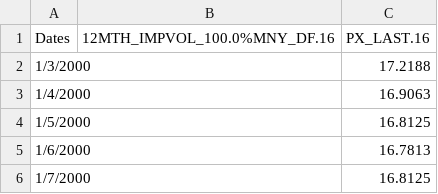
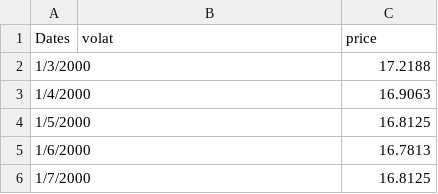
Before and after one commit to Alanmyl/fin_risk_manage, a CSV file: data/GIS_option.csv, drawn as a sheet; only a part is shown.

```diff
--- a/data/GIS_option.csv
+++ b/data/GIS_option.csv
@@ -1,2 +1,2 @@
-Dates,12MTH_IMPVOL_100.0%MNY_DF.16,PX_LAST.16
+Dates,volat,price
 1/3/2000,,17.2188
```
Also changed, not shown: data/AAPL_option.csv, data/APA_option.csv, 19 other files.
